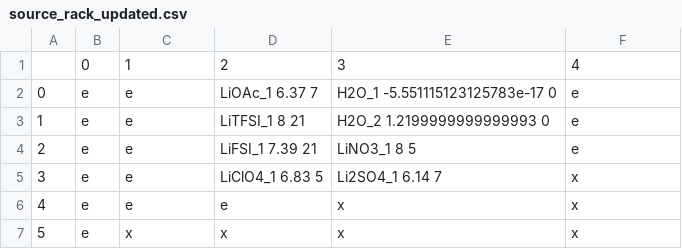
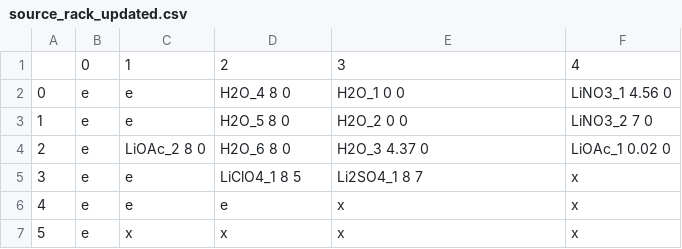
Before and after one commit to lopezgroup-NU/BatteryRobot, a CSV file: MainProject/src/main/config/source_rack_updated.csv, drawn as a sheet.

```diff
--- a/MainProject/src/main/config/source_rack_updated.csv
+++ b/MainProject/src/main/config/source_rack_updated.csv
@@ -1,6 +1,6 @@
 ,0,1,2,3,4
-0,e,e,LiOAc_1 6.37 7,H2O_1 -5.551115123125783e-17 0,e
-1,e,e,LiTFSI_1 8 21,H2O_2 1.2199999999999993 0,e
-2,e,e,LiFSI_1 7.39 21,LiNO3_1 8 5,e
-3,e,e,LiClO4_1 6.83 5,Li2SO4_1 6.14 7,x
+0,e,e,H2O_4 8 0,H2O_1 0 0,LiNO3_1 4.56 0
+1,e,e,H2O_5 8 0,H2O_2 0 0,LiNO3_2 7 0
+2,e,LiOAc_2 8 0,H2O_6 8 0,H2O_3 4.37 0,LiOAc_1 0.02 0
+3,e,e,LiClO4_1 8 5,Li2SO4_1 8 7,x
 4,e,e,e,x,x
```
Also changed, not shown: MainProject/src/main/config/disp_rack_updated.csv, MainProject/src/main/experiments/experiments.csv, 13 other files.
